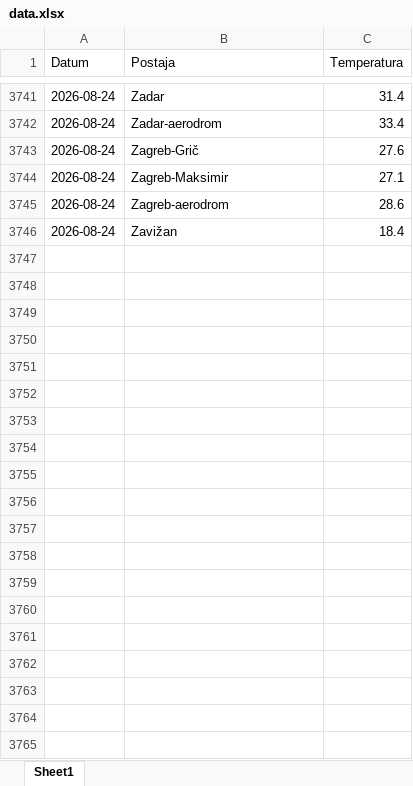
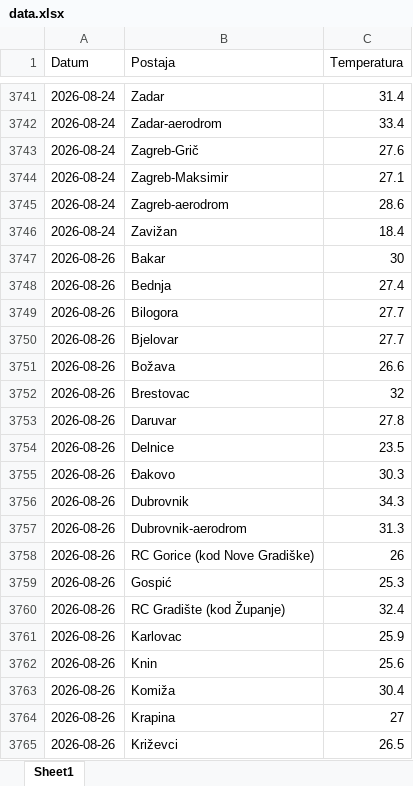
Before and after one commit to tomarakic-ops/meteo-scraper, an Excel workbook: data.xlsx, sheet Sheet1, drawn as a sheet; only a part is shown, gaps mark what is left out; values as stored, in another font and other column widths than the file's, no borders; the diff covers the shown part only; the diff names each change by its address in the sheet, - before the commit and + after, or states it on an @@ line.

```diff
--- a/data.xlsx (sheet Sheet1)
+++ b/data.xlsx (sheet Sheet1)
+row 3747: 2026-08-26 | Bakar | 30
+row 3748: 2026-08-26 | Bednja | 27.4
+row 3749: 2026-08-26 | Bilogora | 27.7
+row 3750: 2026-08-26 | Bjelovar | 27.7
+row 3751: 2026-08-26 | Božava | 26.6
+row 3752: 2026-08-26 | Brestovac | 32
+row 3753: 2026-08-26 | Daruvar | 27.8
+row 3754: 2026-08-26 | Delnice | 23.5
+row 3755: 2026-08-26 | Đakovo | 30.3
+row 3756: 2026-08-26 | Dubrovnik | 34.3
+row 3757: 2026-08-26 | Dubrovnik-aerodrom | 31.3
+row 3758: 2026-08-26 | RC Gorice (kod Nove Gradiške) | 26
+row 3759: 2026-08-26 | Gospić | 25.3
+row 3760: 2026-08-26 | RC Gradište (kod Županje) | 32.4
+row 3761: 2026-08-26 | Karlovac | 25.9
+row 3762: 2026-08-26 | Knin | 25.6
+row 3763: 2026-08-26 | Komiža | 30.4
+row 3764: 2026-08-26 | Krapina | 27
+row 3765: 2026-08-26 | Križevci | 26.5
```
Also changed, not shown: 29 added rows elsewhere in this sheet.
